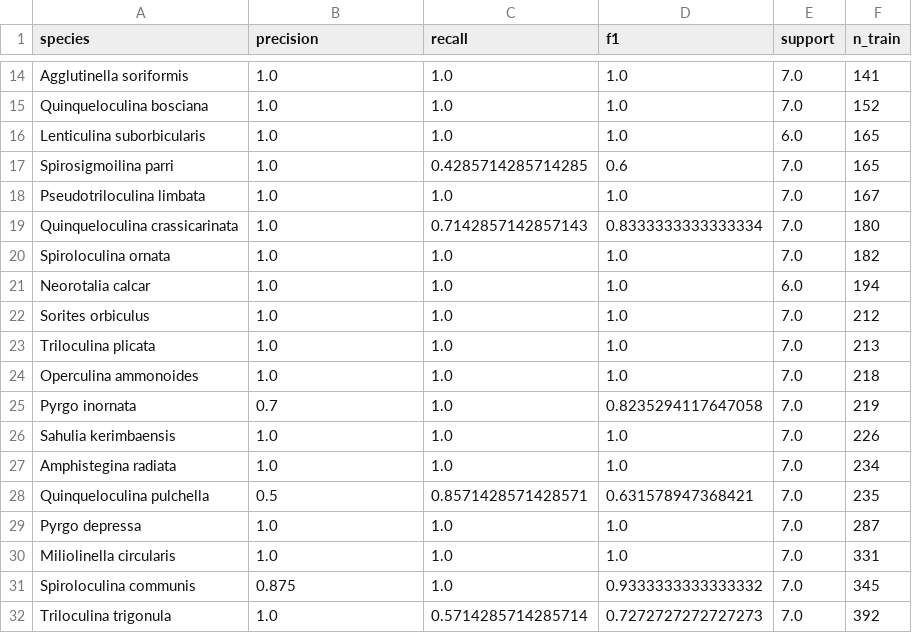
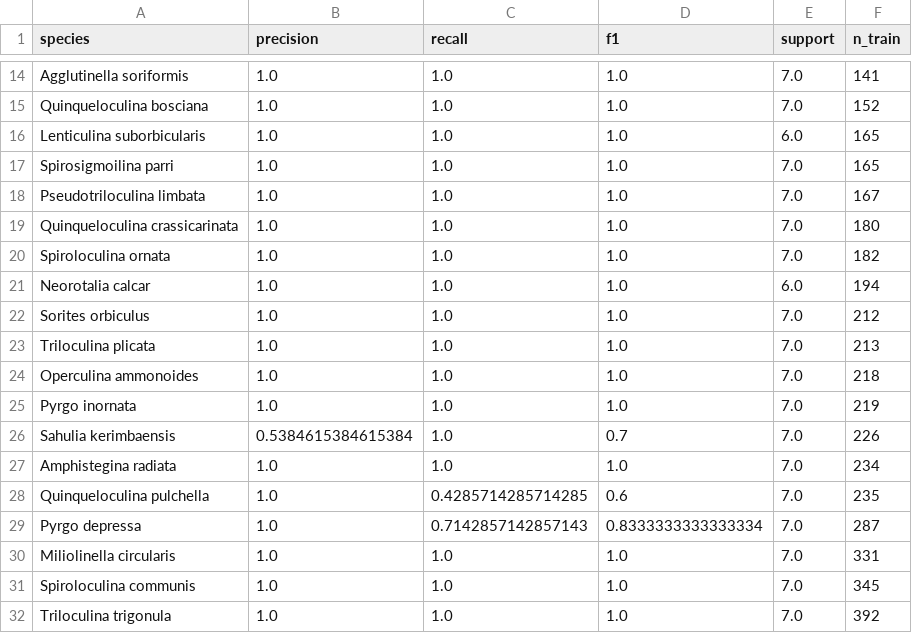
Before and after one commit to hammao/foram-multiview-verification, a CSV file: results/dual_stream/rarity_f1_vs_ntrain.csv, drawn as a sheet; only a part is shown, gaps mark what is left out.

```diff
--- a/results/dual_stream/rarity_f1_vs_ntrain.csv
+++ b/results/dual_stream/rarity_f1_vs_ntrain.csv
@@ -16,5 +16,5 @@ Quinqueloculina bosciana,1.0,1.0,1.0,7.0,152
 Lenticulina suborbicularis,1.0,1.0,1.0,6.0,165
-Spirosigmoilina parri,1.0,0.4285714285714285,0.6,7.0,165
+Spirosigmoilina parri,1.0,1.0,1.0,7.0,165
 Pseudotriloculina limbata,1.0,1.0,1.0,7.0,167
-Quinqueloculina crassicarinata,1.0,0.7142857142857143,0.8333333333333334,7.0,180
+Quinqueloculina crassicarinata,1.0,1.0,1.0,7.0,180
 Spiroloculina ornata,1.0,1.0,1.0,7.0,182
@@ -24,9 +24,9 @@ Triloculina plicata,1.0,1.0,1.0,7.0,213
 Operculina ammonoides,1.0,1.0,1.0,7.0,218
-Pyrgo inornata,0.7,1.0,0.8235294117647058,7.0,219
-Sahulia kerimbaensis,1.0,1.0,1.0,7.0,226
+Pyrgo inornata,1.0,1.0,1.0,7.0,219
+Sahulia kerimbaensis,0.5384615384615384,1.0,0.7,7.0,226
 Amphistegina radiata,1.0,1.0,1.0,7.0,234
-Quinqueloculina pulchella,0.5,0.8571428571428571,0.631578947368421,7.0,235
-Pyrgo depressa,1.0,1.0,1.0,7.0,287
+Quinqueloculina pulchella,1.0,0.4285714285714285,0.6,7.0,235
+Pyrgo depressa,1.0,0.7142857142857143,0.8333333333333334,7.0,287
 Miliolinella circularis,1.0,1.0,1.0,7.0,331
-Spiroloculina communis,0.875,1.0,0.9333333333333332,7.0,345
-Triloculina trigonula,1.0,0.5714285714285714,0.7272727272727273,7.0,392
+Spiroloculina communis,1.0,1.0,1.0,7.0,345
+Triloculina trigonula,1.0,1.0,1.0,7.0,392
```
Also changed, not shown: results/dual_stream/audit_confidence_predictions.csv, results/dual_stream/audit_predictions.csv, 40 other files.
